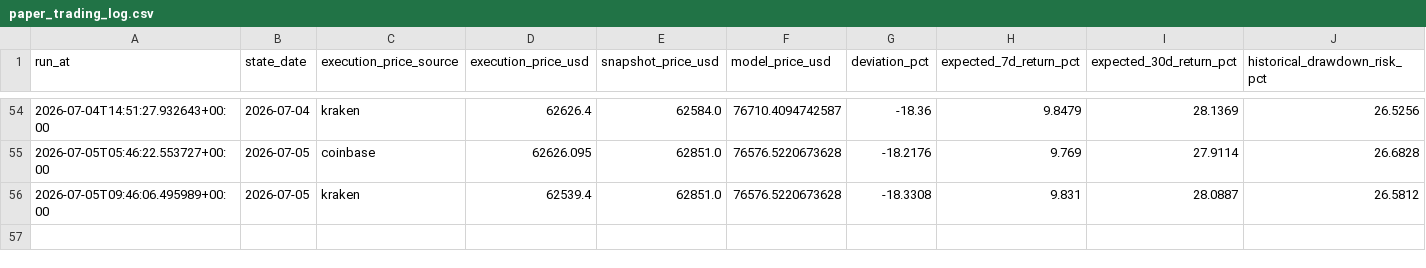
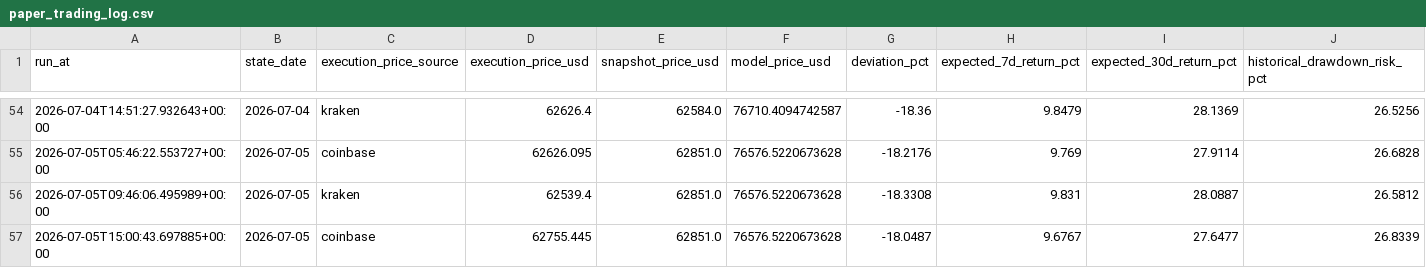
Before and after one commit to trendyiptv-a11y/Bitcoin, a CSV file: btc-swing-strategy/paper_trading_log.csv, drawn as a sheet; only a part is shown, gaps mark what is left out; rows hold the shown columns only; the diff names each change by its address in the sheet, - before the commit and + after, or states it on an @@ line.

```diff
--- a/btc-swing-strategy/paper_trading_log.csv
+++ b/btc-swing-strategy/paper_trading_log.csv
+row 57: 2026-07-05T15:00:43.697885+00:00 | 2026-07-05 | coinbase | 62755.445 | 62851.0 | 76576.5220673628 | -18.0487 | 9.6767 | 27.6477 | 26.8339
```
Also changed, not shown: 2 other files.
